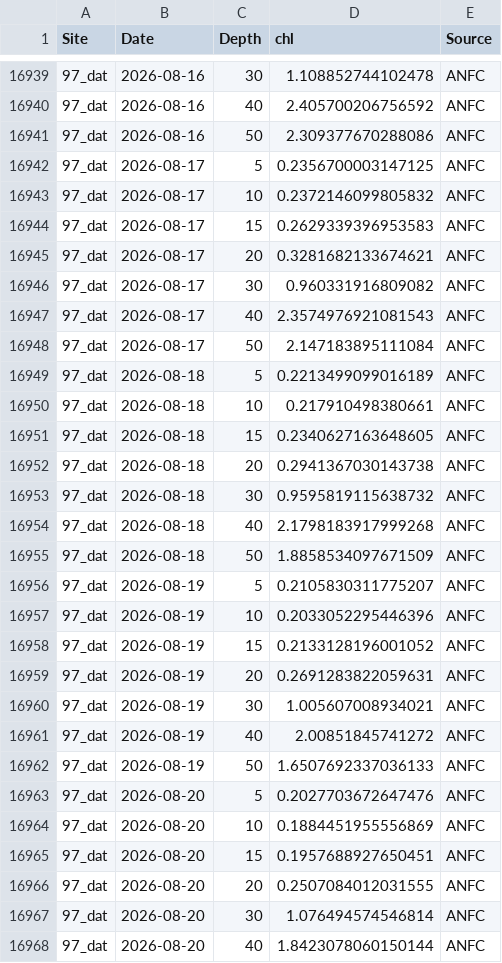
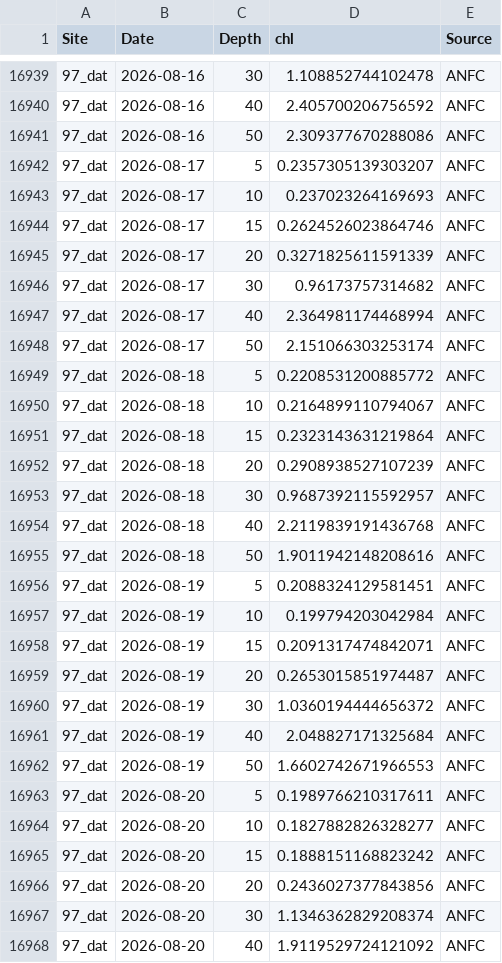
Before and after one commit to sharkbot952/temp_test5, a CSV file: data/cmem/chl/chl_97_dat.csv, drawn as a sheet; only a part is shown, gaps mark what is left out; the diff covers the shown part only.

```diff
--- a/data/cmem/chl/chl_97_dat.csv
+++ b/data/cmem/chl/chl_97_dat.csv
@@ -16941,28 +16941,28 @@
 97_dat,2026-08-16,50,2.309377670288086,ANFC
-97_dat,2026-08-17,5,0.2356700003147125,ANFC
-97_dat,2026-08-17,10,0.2372146099805832,ANFC
-97_dat,2026-08-17,15,0.2629339396953583,ANFC
-97_dat,2026-08-17,20,0.3281682133674621,ANFC
-97_dat,2026-08-17,30,0.960331916809082,ANFC
-97_dat,2026-08-17,40,2.3574976921081543,ANFC
-97_dat,2026-08-17,50,2.147183895111084,ANFC
-97_dat,2026-08-18,5,0.2213499099016189,ANFC
-97_dat,2026-08-18,10,0.217910498380661,ANFC
-97_dat,2026-08-18,15,0.2340627163648605,ANFC
-97_dat,2026-08-18,20,0.2941367030143738,ANFC
-97_dat,2026-08-18,30,0.9595819115638732,ANFC
-97_dat,2026-08-18,40,2.1798183917999268,ANFC
-97_dat,2026-08-18,50,1.8858534097671509,ANFC
-97_dat,2026-08-19,5,0.2105830311775207,ANFC
-97_dat,2026-08-19,10,0.2033052295446396,ANFC
-97_dat,2026-08-19,15,0.2133128196001052,ANFC
-97_dat,2026-08-19,20,0.2691283822059631,ANFC
-97_dat,2026-08-19,30,1.005607008934021,ANFC
-97_dat,2026-08-19,40,2.00851845741272,ANFC
-97_dat,2026-08-19,50,1.6507692337036133,ANFC
-97_dat,2026-08-20,5,0.2027703672647476,ANFC
-97_dat,2026-08-20,10,0.1884451955556869,ANFC
-97_dat,2026-08-20,15,0.1957688927650451,ANFC
-97_dat,2026-08-20,20,0.2507084012031555,ANFC
-97_dat,2026-08-20,30,1.076494574546814,ANFC
-97_dat,2026-08-20,40,1.8423078060150144,ANFC
+97_dat,2026-08-17,5,0.2357305139303207,ANFC
+97_dat,2026-08-17,10,0.237023264169693,ANFC
+97_dat,2026-08-17,15,0.2624526023864746,ANFC
+97_dat,2026-08-17,20,0.3271825611591339,ANFC
+97_dat,2026-08-17,30,0.96173757314682,ANFC
+97_dat,2026-08-17,40,2.364981174468994,ANFC
+97_dat,2026-08-17,50,2.151066303253174,ANFC
+97_dat,2026-08-18,5,0.2208531200885772,ANFC
+97_dat,2026-08-18,10,0.2164899110794067,ANFC
+97_dat,2026-08-18,15,0.2323143631219864,ANFC
+97_dat,2026-08-18,20,0.2908938527107239,ANFC
+97_dat,2026-08-18,30,0.9687392115592957,ANFC
+97_dat,2026-08-18,40,2.2119839191436768,ANFC
+97_dat,2026-08-18,50,1.9011942148208616,ANFC
+97_dat,2026-08-19,5,0.2088324129581451,ANFC
+97_dat,2026-08-19,10,0.199794203042984,ANFC
+97_dat,2026-08-19,15,0.2091317474842071,ANFC
+97_dat,2026-08-19,20,0.2653015851974487,ANFC
+97_dat,2026-08-19,30,1.0360194444656372,ANFC
+97_dat,2026-08-19,40,2.048827171325684,ANFC
+97_dat,2026-08-19,50,1.6602742671966553,ANFC
+97_dat,2026-08-20,5,0.1989766210317611,ANFC
+97_dat,2026-08-20,10,0.1827882826328277,ANFC
+97_dat,2026-08-20,15,0.1888151168823242,ANFC
+97_dat,2026-08-20,20,0.2436027377843856,ANFC
+97_dat,2026-08-20,30,1.1346362829208374,ANFC
+97_dat,2026-08-20,40,1.9119529724121092,ANFC
```
Also changed, not shown: 7 added rows and 43 edited cells elsewhere in this file, data/cmem/chl/chl_98_osh.csv, data/cmem/chl/chl_99_sik.csv, 9 other files.
